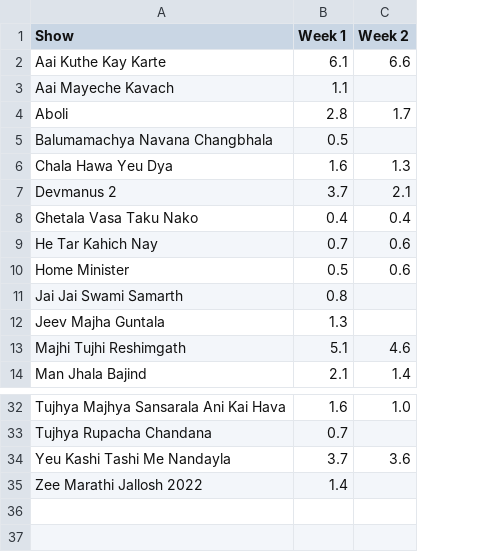
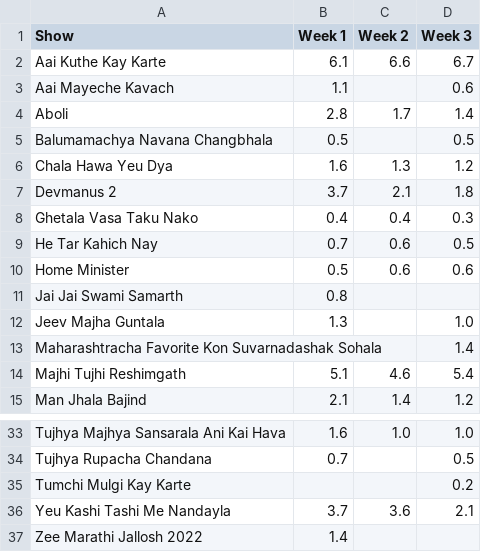
Before and after one commit to rohitk04/marathi-shows-data, a CSV file: data/csv/shows/tv/tv_trp_trp.csv, drawn as a sheet; only a part is shown, gaps mark what is left out; the diff names each change by its address in the sheet, - before the commit and + after, or states it on an @@ line.

```diff
--- a/data/csv/shows/tv/tv_trp_trp.csv
+++ b/data/csv/shows/tv/tv_trp_trp.csv
+column D (Week 3), rows 2-12: 6.7 | 0.6 | 1.4 | 0.5 | 1.2 | 1.8 | 0.3 | 0.5 | 0.6 |  | 1.0; rows 14-15: 5.4 | 1.2; rows 33-34: 1.0 | 0.5; row 36: 2.1
+row 13: Maharashtracha Favorite Kon Suvarnadashak Sohala |  |  | 1.4
+row 35: Tumchi Mulgi Kay Karte |  |  | 0.2
```
Also changed, not shown: data/csv/shows/info.csv, data/csv/shows/tv/tv_trp_rank.csv, 7 other files.
